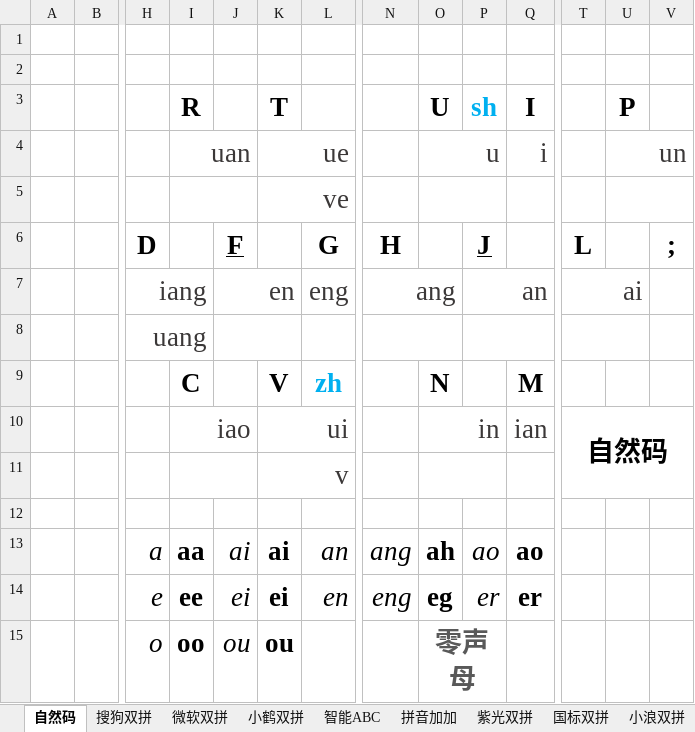
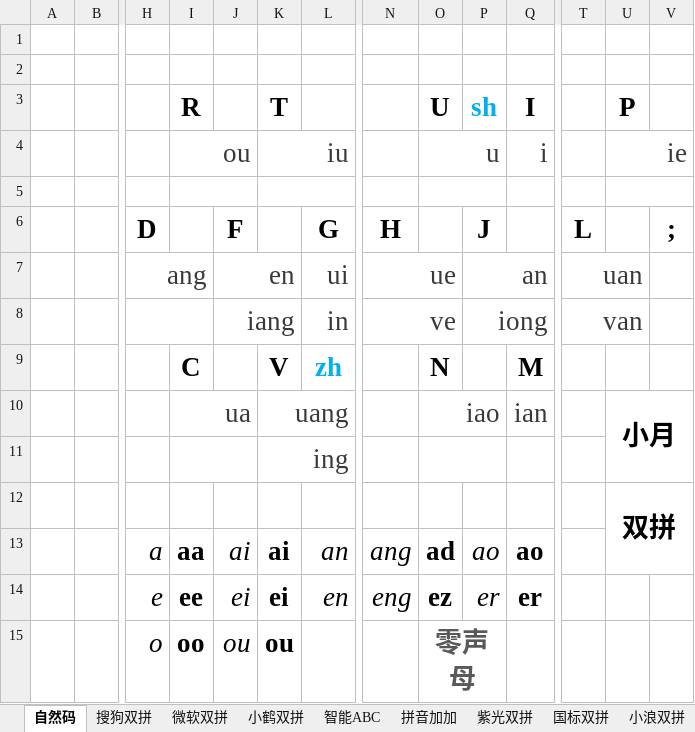
Before and after one commit to BlueSky-07/Shuang, an Excel workbook: resources/双拼键位图.xlsx, sheet 自然码, drawn as a sheet; only a part is shown, gaps mark what is left out; values as stored, in another font and other column widths than the file's, no borders; removed rows and columns are numbered as before the commit, all else as after; rows hold the shown columns only; the diff names each change by its address in the sheet, - before the commit and + after, or states it on an @@ line.

```diff
--- a/resources/双拼键位图.xlsx (sheet 自然码)
+++ b/resources/双拼键位图.xlsx (sheet 自然码)
-row 4:  |  |  | uan |  | ue |  |  | u |  | i |  | un
-row 5:  |  |  |  |  | ve
+row 4:  |  |  | ou |  | iu |  |  | u |  | i |  | ie
+row 5: (empty)
-J6 underline: on
+J6 underline: off
-P6 underline: on
+P6 underline: off
-row 7:  |  | iang |  | en |  | eng | ang |  | an |  | ai
-row 8:  |  | uang
+row 7:  |  | ang |  | en |  | ui | ue |  | an |  | uan
+row 8:  |  |  |  | iang |  | in | ve |  | iong |  | van
-row 10:  |  |  | iao |  | ui |  |  | in |  | ian | 自然码
+row 10:  |  |  | ua |  | uang |  |  | iao |  | ian |  | 小月
-K11 (T): v
+K11 (T): ing
-U12 (P): (empty)
+U12 (P): 双拼
+U12:V13 merged
-O13 (U): ah
+O13 (U): ad
-O14 (U): eg
+O14 (U): ez
```
Also changed, not shown: 2 other files.
